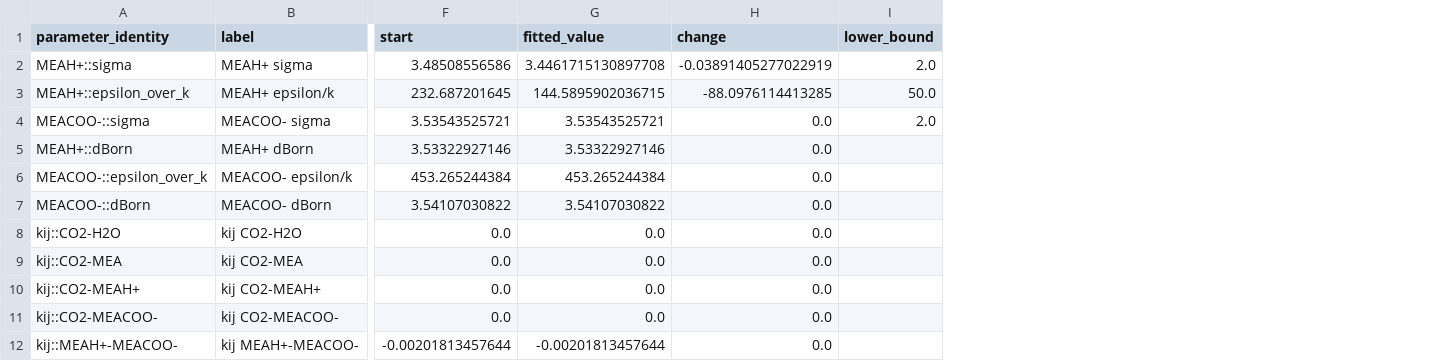
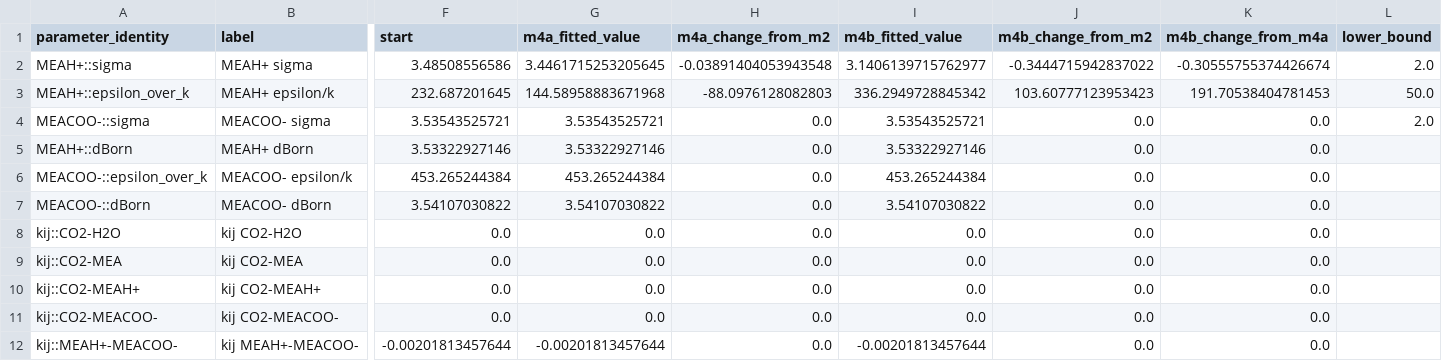
Before and after one commit to tannerpolley/MEA-Thermodynamics, a CSV file: analyses/phase3/m0_m3_model_comparison/results/pressure_fit_parameters.csv, drawn as a sheet; only a part is shown, gaps mark what is left out; the diff names each change by its address in the sheet, - before the commit and + after, or states it on an @@ line.

```diff
--- a/analyses/phase3/m0_m3_model_comparison/results/pressure_fit_parameters.csv
+++ b/analyses/phase3/m0_m3_model_comparison/results/pressure_fit_parameters.csv
+column I (m4b_fitted_value), rows 2-12: 3.1406139715762977 | 336.2949728845342 | 3.53543525721 | 3.53322927146 | 453.265244384 | 3.54107030822 | 0.0 | 0.0 | 0.0 | 0.0 | -0.00201813457644
+column J (m4b_change_from_m2), rows 2-12: -0.3444715942837022 | 103.60777123953423 | 0.0 | 0.0 | 0.0 | 0.0 | 0.0 | 0.0 | 0.0 | 0.0 | 0.0
+column K (m4b_change_from_m4a), rows 2-12: -0.30555755374426674 | 191.70538404781453 | 0.0 | 0.0 | 0.0 | 0.0 | 0.0 | 0.0 | 0.0 | 0.0 | 0.0
-G1: fitted_value
+G1: m4a_fitted_value
-H1: change
+H1: m4a_change_from_m2
-G2 (m4a_fitted_value): 3.4461715130897708
+G2 (m4a_fitted_value): 3.4461715253205645
-H2 (m4a_change_from_m2): -0.03891405277022919
+H2 (m4a_change_from_m2): -0.03891404053943548
-G3 (m4a_fitted_value): 144.5895902036715
+G3 (m4a_fitted_value): 144.58958883671968
-H3 (m4a_change_from_m2): -88.0976114413285
+H3 (m4a_change_from_m2): -88.0976128082803
```
Also changed, not shown: analyses/phase3/m0_m3_model_comparison/results/pressure_active_correlation.csv, analyses/phase3/m0_m3_model_comparison/results/pressure_fit_metrics.csv, 17 other files.
